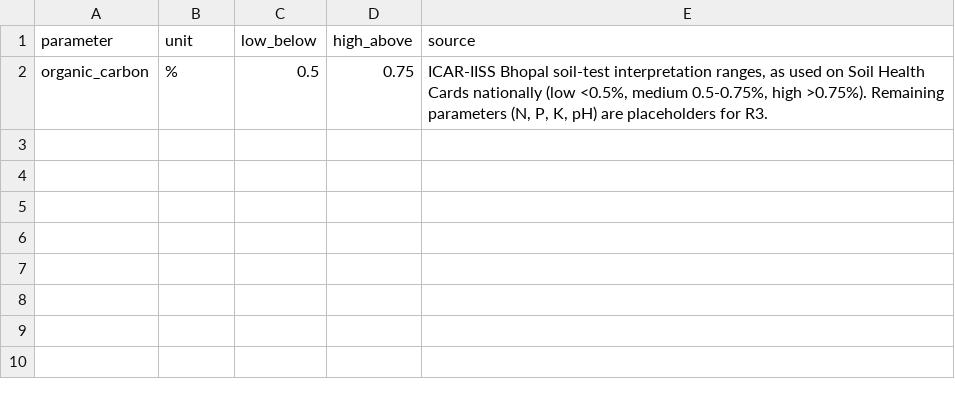
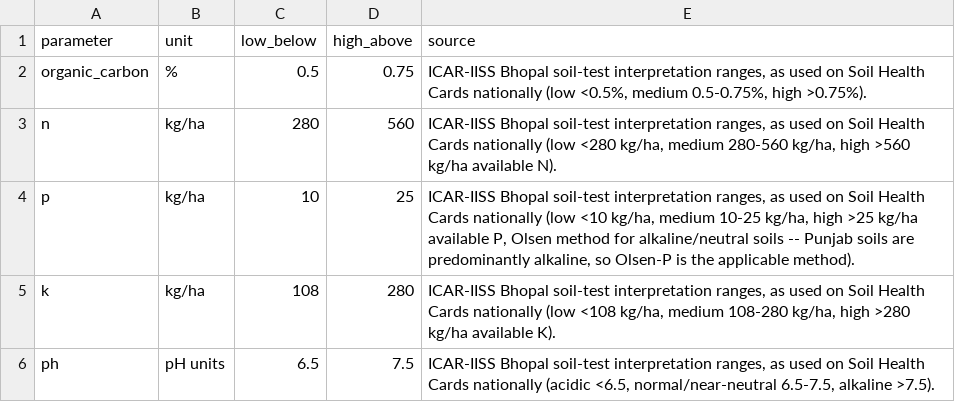
Before and after one commit to Saloni060410/KhetGPT, a CSV file: ml/data/external/soil_test_ratings.csv, drawn as a sheet.

Commit message:
ml: C5 v0 for wheat and rice, NPK calculator engine tables (R3)
Delivers real, sourced values for the tables Saloni's NPK calculator (S4)
is blocked on: fertilizer needed = (crop demand - soil supply) / use
efficiency - credit from recent applications.

crop_requirements.csv (replaces R1's crop_nutrient_norms.csv): wheat and
rice v0, PAU Package of Practices sourced, with the alternative STCR
targeted-yield equations noted for wheat (no Punjab STCR centre exists;
Hisar/Haryana, same agro-climatic zone, used instead).

nutrient_efficiency.csv (new): soil_supply_factor and fertilizer_use_efficiency
per nutrient. Mostly TODO(data), flagged rather than guessed -- ICAR-IISS's
STCR compilation only publishes combined regression coefficients, not a
separable soil/fertilizer split, and decomposing them would mean inventing
a number. One real interim figure used (national rice N recovery efficiency).

split_schedule.csv: rice split added alongside wheat (3 equal N splits at
transplanting/7/21/42 DAT per PAU).

fertilizer_products.csv: all 9 grades in the training dataset given real
N/P2O5/K2O percentages (FCO nomenclature); urea, DAP, NP 28-28-0 and NPK
10-26-26 given real dated prices from IFFCO's published price list; MOP,
SSP and the rest are price TODO(data) -- not under uniform MRP, no
defensible single figure found.

soil_test_ratings.csv: N, P, K and pH cutoffs added (ICAR-IISS Bhopal),
alongside R1's organic_carbon row.

agronomy_rules.yaml: soil_rating_multipliers removed (doesn't fit the new
formula), under_application_ratio and formula_tolerance_pct added.

tests/test_reference_tables.py: 11 tests -- requirement/split-schedule crop
consistency, split fractions sum to 1, no negative numbers, product
percentages <=100, efficiencies in [0,1], every source cell non-empty.
Checks whichever crops are currently populated, not full crops.csv coverage,
since wheat+rice v0 lands first by design and the rest follows.

docs/data-dictionary.md updated to match the new schema and engine formula.

```diff
--- a/ml/data/external/soil_test_ratings.csv
+++ b/ml/data/external/soil_test_ratings.csv
@@ -1,2 +1,6 @@
 parameter,unit,low_below,high_above,source
-organic_carbon,%,0.5,0.75,"ICAR-IISS Bhopal soil-test interpretation ranges, as used on Soil Health Cards nationally (low <0.5%, medium 0.5-0.75%, high >0.75%). Remaining parameters (N, P, K, pH) are placeholders for R3."
+organic_carbon,%,0.5,0.75,"ICAR-IISS Bhopal soil-test interpretation ranges, as used on Soil Health Cards nationally (low <0.5%, medium 0.5-0.75%, high >0.75%)."
+n,kg/ha,280,560,"ICAR-IISS Bhopal soil-test interpretation ranges, as used on Soil Health Cards nationally (low <280 kg/ha, medium 280-560 kg/ha, high >560 kg/ha available N)."
+p,kg/ha,10,25,"ICAR-IISS Bhopal soil-test interpretation ranges, as used on Soil Health Cards nationally (low <10 kg/ha, medium 10-25 kg/ha, high >25 kg/ha available P, Olsen method for alkaline/neutral soils -- Punjab soils are predominantly alkaline, so Olsen-P is the applicable method)."
+k,kg/ha,108,280,"ICAR-IISS Bhopal soil-test interpretation ranges, as used on Soil Health Cards nationally (low <108 kg/ha, medium 108-280 kg/ha, high >280 kg/ha available K)."
+ph,pH units,6.5,7.5,"ICAR-IISS Bhopal soil-test interpretation ranges, as used on Soil Health Cards nationally (acidic <6.5, normal/near-neutral 6.5-7.5, alkaline >7.5)."
```
Also changed, not shown: ml/data/external/fertilizer_products.csv, 7 other files.
